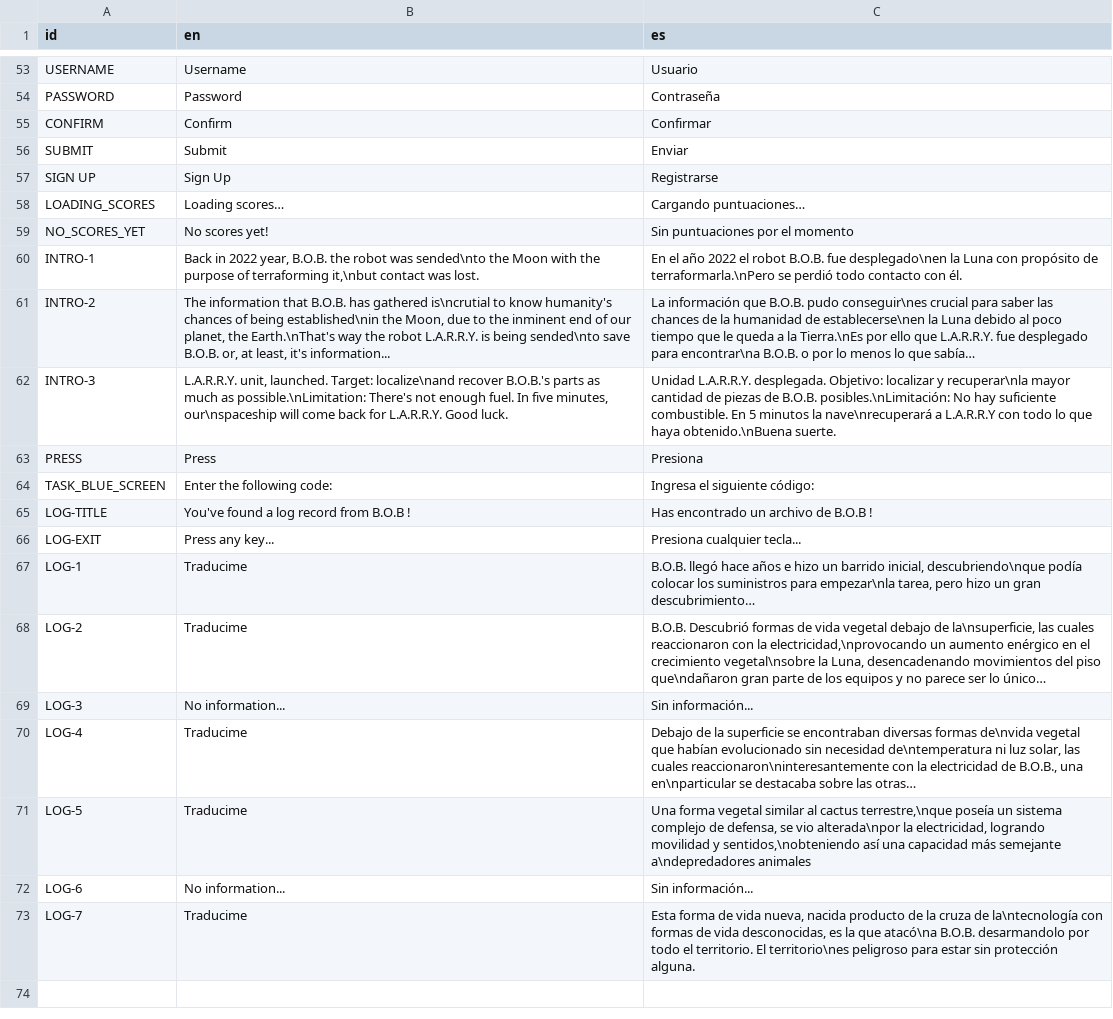
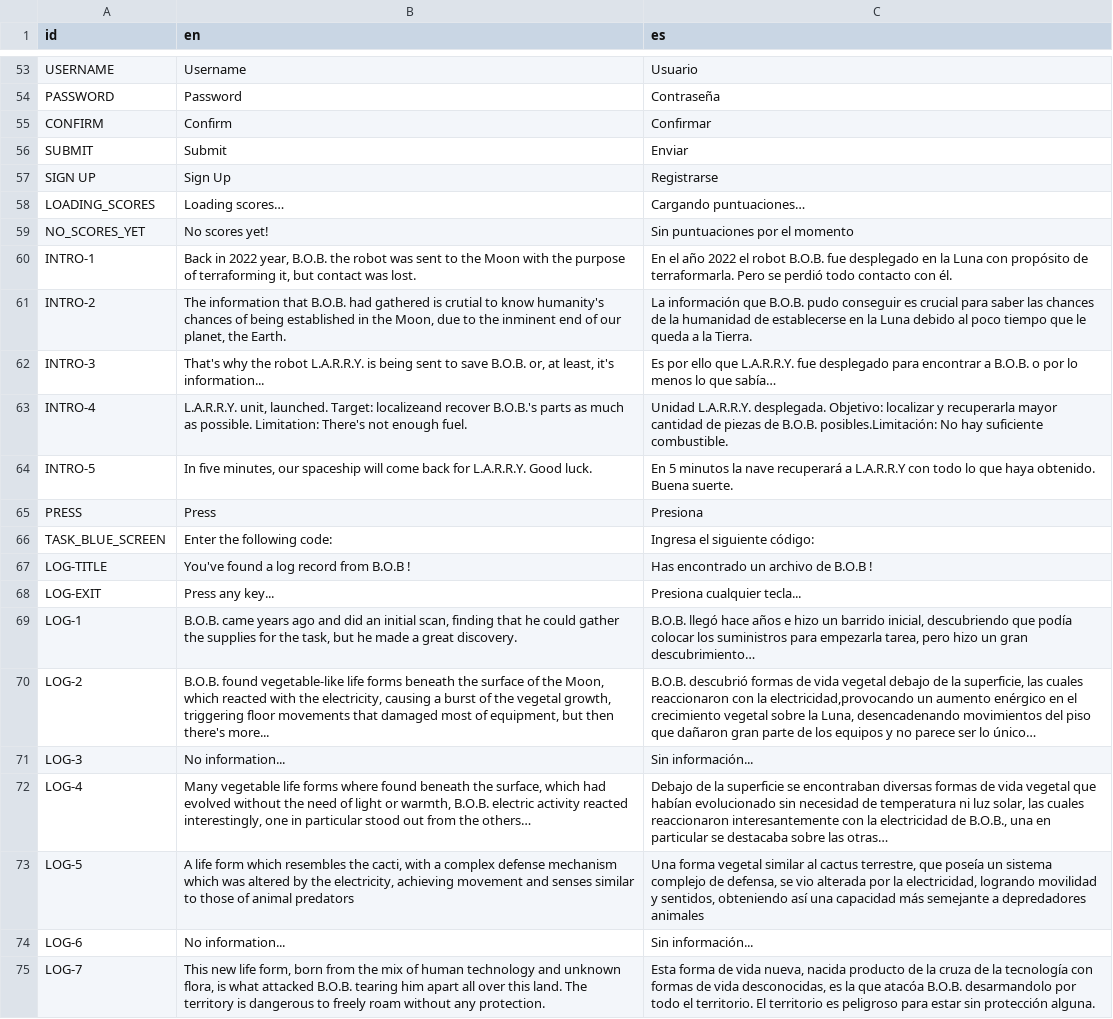
Before and after one commit to agustinoli/GodotWildJam49, a CSV file: addons/GameTemplate/Localization/Localization.csv, drawn as a sheet; only a part is shown, gaps mark what is left out; addresses are those after the commit; the diff names each change by its address in the sheet, - before the commit and + after, or states it on an @@ line.

Commit message:
feat: added missing translations, fix little issue with intro timer which didn't reset when pressing next, and set autowarp to avoid newlines chars

```diff
--- a/addons/GameTemplate/Localization/Localization.csv
+++ b/addons/GameTemplate/Localization/Localization.csv
-B60 (en): …robot was sended\nto the Moon with the purpose of terraforming it,\nbut contact was…
+B60 (en): …robot was sent to the Moon with the purpose of terraforming it, but contact was…
-C60 (es): …B.O.B. fue desplegado\nen la Luna con propósito de terraformarla.\nPero se perdió…
+C60 (es): …B.O.B. fue desplegado en la Luna con propósito de terraformarla. Pero se perdió…
-B61 (en): …that B.O.B. has gathered is\ncrutial to know humanity's chances of being established\nin the Moon, due to the inminent end of our planet, the Earth.\nThat's way the robot L.A.R.R.Y. is being sended\nto save B.O.B. or, at least, it's information...
+B61 (en): …that B.O.B. had gathered is crutial to know humanity's chances of being established in the Moon, due to the inminent end of our planet, the Earth.
-C61 (es): …B.O.B. pudo conseguir\nes crucial para saber las chances de la humanidad de establecerse\nen la Luna debido al poco tiempo que le queda a la Tierra.\nEs por ello que L.A.R.R.Y. fue desplegado para encontrar\na B.O.B. o por lo menos lo que sabía…
+C61 (es): …B.O.B. pudo conseguir es crucial para saber las chances de la humanidad de establecerse en la Luna debido al poco tiempo que le queda a la Tierra.
-B62 (en): L.A.R.R.Y. unit, launched. Target: localize\nand recover B.O.B.'s parts as much as possible.\nLimitation: There's not enough fuel. In five minutes, our\nspaceship will come back for L.A.R.R.Y. Good luck.
+B62 (en): That's why the robot L.A.R.R.Y. is being sent to save B.O.B. or, at least, it's information...
-C62 (es): Unidad L.A.R.R.Y. desplegada. Objetivo: localizar y recuperar\nla mayor cantidad de piezas de B.O.B. posibles.\nLimitación: No hay suficiente combustible. En 5 minutos la nave\nrecuperará a L.A.R.R.Y con todo lo que haya obtenido.\nBuena suerte.
+C62 (es): Es por ello que L.A.R.R.Y. fue desplegado para encontrar a B.O.B. o por lo menos lo que sabía…
+row 63: INTRO-4 | L.A.R.R.Y. unit, launched. Target: localizeand recover B.O.B.'s parts as much as possible. Limitation: There's not enough fuel. | Unidad L.A.R.R.Y. desplegada. Objetivo: localizar y recuperarla mayor cantidad de piezas de B.O.B. posibles.Limitación: No hay suficiente combustible.
+row 64: INTRO-5 | In five minutes, our spaceship will come back for L.A.R.R.Y. Good luck. | En 5 minutos la nave recuperará a L.A.R.R.Y con todo lo que haya obtenido. Buena suerte.
-B69 (en): Traducime
+B69 (en): B.O.B. came years ago and did an initial scan, finding that he could gather the supplies for the task, but he made a great discovery.
-C69 (es): …barrido inicial, descubriendo\nque podía colocar los suministros para empezar\nla tarea, pero…
+C69 (es): …barrido inicial, descubriendo que podía colocar los suministros para empezarla tarea, pero…
-B70 (en): Traducime
+B70 (en): B.O.B. found vegetable-like life forms beneath the surface of the Moon, which reacted with the electricity, causing a burst of the vegetal growth, triggering floor movements that damaged most of equipment, but then there's more...
-C70 (es): B.O.B. Descubrió formas de vida vegetal debajo de la\nsuperficie, las cuales reaccionaron con la electricidad,\nprovocando un aumento enérgico en el crecimiento vegetal\nsobre la Luna, desencadenando movimientos del piso que\ndañaron gran parte…
+C70 (es): B.O.B. descubrió formas de vida vegetal debajo de la superficie, las cuales reaccionaron con la electricidad,provocando un aumento enérgico en el crecimiento vegetal sobre la Luna, desencadenando movimientos del piso que dañaron gran parte…
-B72 (en): Traducime
+B72 (en): Many vegetable life forms where found beneath the surface, which had evolved without the need of light or warmth, B.O.B. electric activity reacted interestingly, one in particular stood out from the others…
-C72 (es): …diversas formas de\nvida vegetal que habían evolucionado sin necesidad de\ntemperatura ni luz solar, las cuales reaccionaron\ninteresantemente con la electricidad de B.O.B., una en\nparticular se destacaba…
+C72 (es): …diversas formas de vida vegetal que habían evolucionado sin necesidad de temperatura ni luz solar, las cuales reaccionaron interesantemente con la electricidad de B.O.B., una en particular se destacaba…
-B73 (en): Traducime
+B73 (en): A life form which resembles the cacti, with a complex defense mechanism which was altered by the electricity, achieving movement and senses similar to those of animal predators
-C73 (es): …al cactus terrestre,\nque poseía un sistema complejo de defensa, se vio alterada\npor la electricidad, logrando movilidad y sentidos,\nobteniendo así una capacidad más semejante a\ndepredadores animales
+C73 (es): …al cactus terrestre, que poseía un sistema complejo de defensa, se vio alterada por la electricidad, logrando movilidad y sentidos, obteniendo así una capacidad más semejante a depredadores animales
-B75 (en): Traducime
+B75 (en): This new life form, born from the mix of human technology and unknown flora, is what attacked B.O.B. tearing him apart all over this land. The territory is dangerous to freely roam without any protection.
-C75 (es): …cruza de la\ntecnología con formas de vida desconocidas, es la que atacó\na B.O.B. desarmandolo por todo el territorio. El territorio\nes peligroso para…
+C75 (es): …cruza de la tecnología con formas de vida desconocidas, es la que atacóa B.O.B. desarmandolo por todo el territorio. El territorio es peligroso para…
```
Also changed, not shown: 4 other files.
